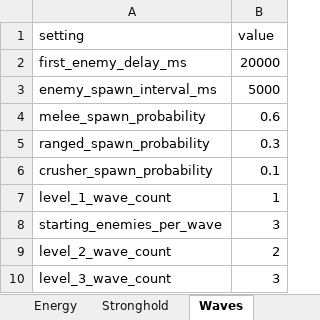
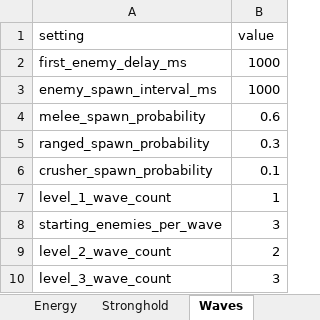
Before and after one commit to MatasZos/Surge, an Excel workbook: config/gameplay.xlsx, sheet Waves, drawn as a sheet; only a part is shown; values as stored, in another font and other column widths than the file's, no borders; the diff names each change by its address in the sheet, - before the commit and + after, or states it on an @@ line.

```diff
--- a/config/gameplay.xlsx (sheet Waves)
+++ b/config/gameplay.xlsx (sheet Waves)
-B2 (value): 20000
+B2 (value): 1000
-B3 (value): 5000
+B3 (value): 1000
```
Also changed, not shown: sheet Defenders, sheet Energy, 10 other files.
